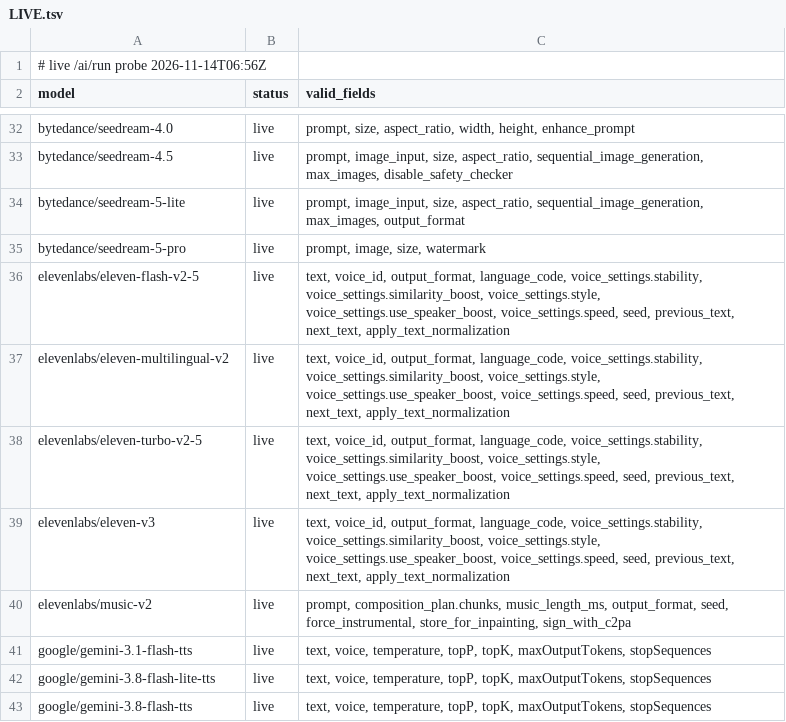
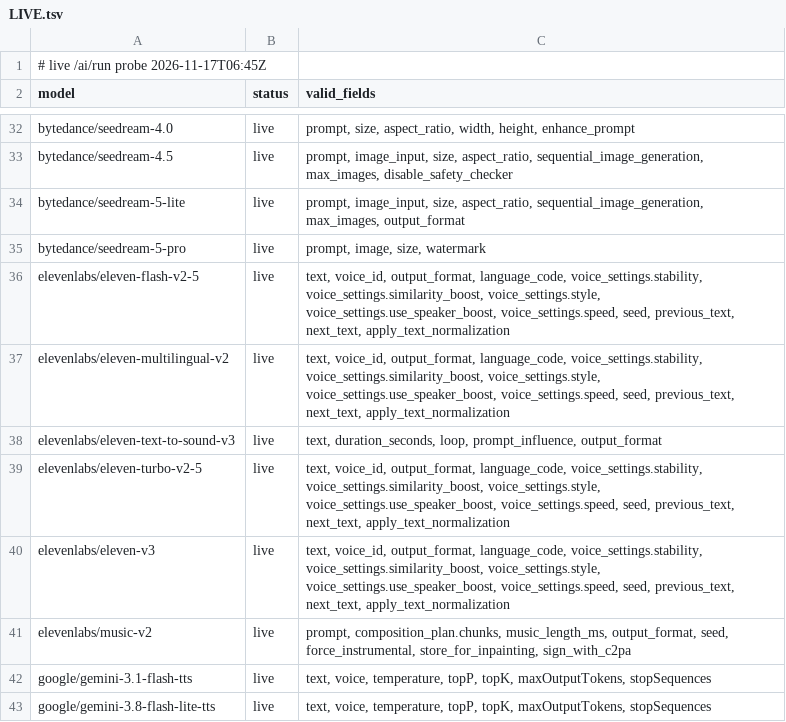
Before and after one commit to jadeqwang/chaosmonkey-video, a TSV file: docs/gen_catalog/LIVE.tsv, drawn as a sheet; only a part is shown, gaps mark what is left out; the shorter side is filled out with more unchanged rows.

```diff
--- a/docs/gen_catalog/LIVE.tsv
+++ b/docs/gen_catalog/LIVE.tsv
@@ -1,2 +1,2 @@
-# live /ai/run probe 2026-11-14T06:56Z
+# live /ai/run probe 2026-11-17T06:45Z
 model	status	valid_fields
@@ -37,2 +37,3 @@ elevenlabs/eleven-flash-v2-5	live	text, voice_id, output_format, language_code,
 elevenlabs/eleven-multilingual-v2	live	text, voice_id, output_format, language_code, voice_settings.stability, voice_settings.similarity_boost, voice_settings.style, voice_settings.use_speaker_boost, voice_settings.speed, seed, previous_text, next_text, apply_text_normalization
+elevenlabs/eleven-text-to-sound-v3	live	text, duration_seconds, loop, prompt_influence, output_format
 elevenlabs/eleven-turbo-v2-5	live	text, voice_id, output_format, language_code, voice_settings.stability, voice_settings.similarity_boost, voice_settings.style, voice_settings.use_speaker_boost, voice_settings.speed, seed, previous_text, next_text, apply_text_normalization
```
Also changed, not shown: docs/gen_catalog/INDEX.tsv, 17 other files.
